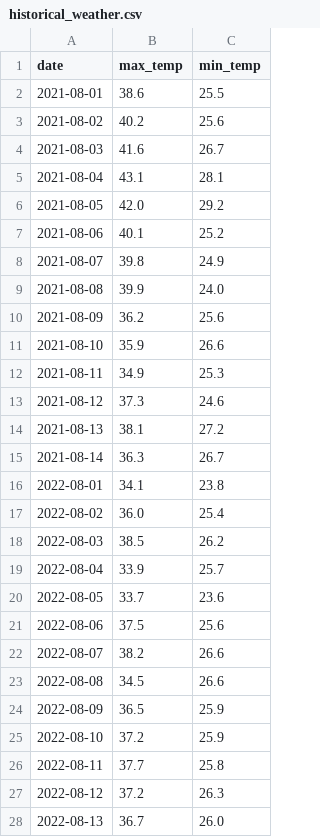
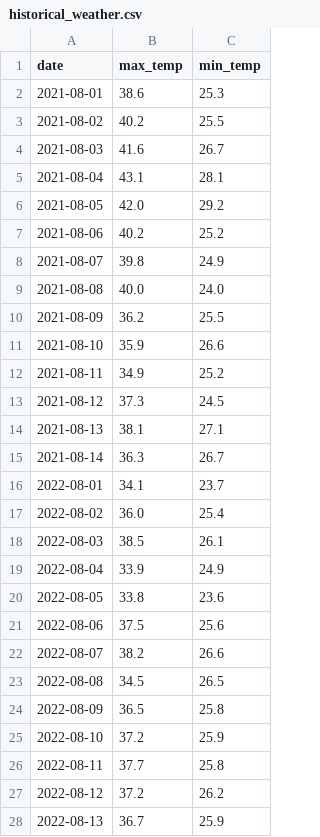
Before and after one commit to kevinguo1981/weather-tracker, a CSV file: historical_weather.csv, drawn as a sheet; only a part is shown; the diff covers the shown part only.

```diff
--- a/historical_weather.csv
+++ b/historical_weather.csv
@@ -1,4 +1,4 @@
 date,max_temp,min_temp
-2021-08-01,38.6,25.5
-2021-08-02,40.2,25.6
+2021-08-01,38.6,25.3
+2021-08-02,40.2,25.5
 2021-08-03,41.6,26.7
@@ -6,23 +6,23 @@ date,max_temp,min_temp
 2021-08-05,42.0,29.2
-2021-08-06,40.1,25.2
+2021-08-06,40.2,25.2
 2021-08-07,39.8,24.9
-2021-08-08,39.9,24.0
-2021-08-09,36.2,25.6
+2021-08-08,40.0,24.0
+2021-08-09,36.2,25.5
 2021-08-10,35.9,26.6
-2021-08-11,34.9,25.3
-2021-08-12,37.3,24.6
-2021-08-13,38.1,27.2
+2021-08-11,34.9,25.2
+2021-08-12,37.3,24.5
+2021-08-13,38.1,27.1
 2021-08-14,36.3,26.7
-2022-08-01,34.1,23.8
+2022-08-01,34.1,23.7
 2022-08-02,36.0,25.4
-2022-08-03,38.5,26.2
-2022-08-04,33.9,25.7
-2022-08-05,33.7,23.6
+2022-08-03,38.5,26.1
+2022-08-04,33.9,24.9
+2022-08-05,33.8,23.6
 2022-08-06,37.5,25.6
 2022-08-07,38.2,26.6
-2022-08-08,34.5,26.6
-2022-08-09,36.5,25.9
+2022-08-08,34.5,26.5
+2022-08-09,36.5,25.8
 2022-08-10,37.2,25.9
 2022-08-11,37.7,25.8
-2022-08-12,37.2,26.3
-2022-08-13,36.7,26.0
+2022-08-12,37.2,26.2
+2022-08-13,36.7,25.9
```
Also changed, not shown: 21 edited cells elsewhere in this file, daily_log.csv, 1 other file.
